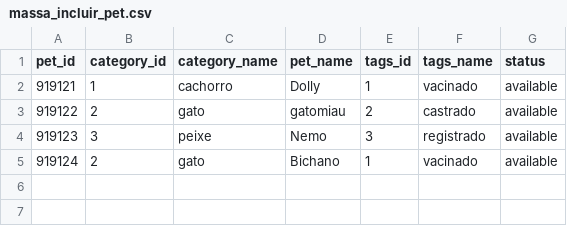
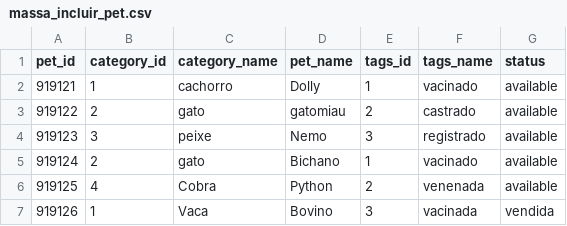
Before and after one commit to admademar/134inicial, a CSV file: vendors/csv/massa_incluir_pet.csv, drawn as a sheet.

Commit message:
Criado teste q add user, realizar login extrair token resposta, criado venda pet para um usuario,consultar os dados pet vendido, massa arquivo.csv

```diff
--- a/vendors/csv/massa_incluir_pet.csv
+++ b/vendors/csv/massa_incluir_pet.csv
@@ -5 +5,3 @@ pet_id,category_id,category_name,pet_name,tags_id,tags_name,status
 919124,2,gato,Bichano,1,vacinado,available
+919125,4,Cobra,Python,2,venenada,available
+919126,1,Vaca,Bovino,3,vacinada,vendida
```
Also changed, not shown: 4 other files.
